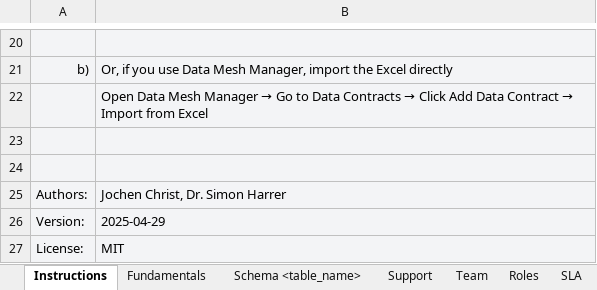
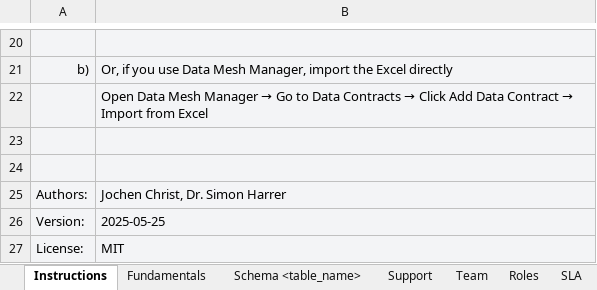
Before and after one commit to datacontract/open-data-contract-standard-excel-template, an Excel workbook: odcs-template.xlsx, sheet Instructions, drawn as a sheet; only a part is shown, gaps mark what is left out; values as stored, in another font and other column widths than the file's, no borders; charts and pictures not drawn; the diff names each change by its address in the sheet, - before the commit and + after, or states it on an @@ line.

Commit message:
Update fundamentals

```diff
--- a/odcs-template.xlsx (sheet Instructions)
+++ b/odcs-template.xlsx (sheet Instructions)
-B26: 2025-04-29
+B26: 2025-05-25
```
